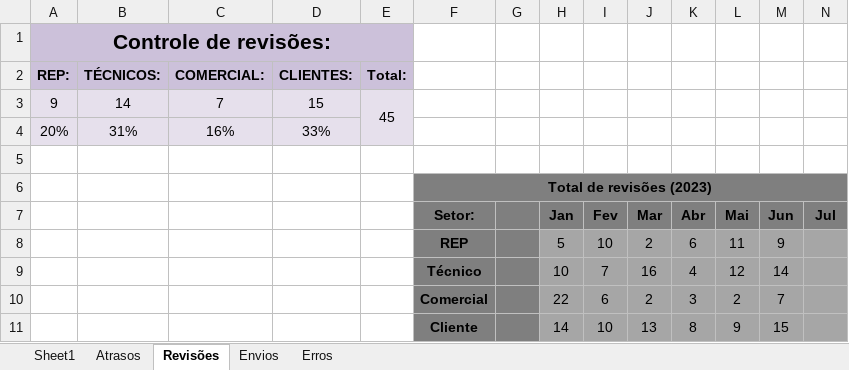
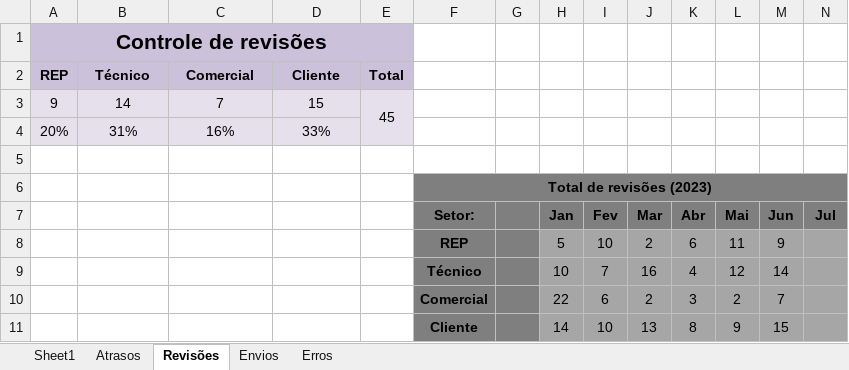
Before and after one commit to Felipe8959/estatisticas_iten, an Excel workbook: Estatísticas REP.xlsm, sheet Revisões, drawn as a sheet; only a part is shown; values as stored, in another font and other column widths than the file's, no borders; charts and pictures not drawn; removed rows and columns are numbered as before the commit, all else as after; rows hold the shown columns only; the diff names each change by its address in the sheet, - before the commit and + after, or states it on an @@ line.

```diff
--- a/Estatísticas REP.xlsm (sheet Revisões)
+++ b/Estatísticas REP.xlsm (sheet Revisões)
-A1: Controle de revisões:
+A1: Controle de revisões
-row 2: REP: | TÉCNICOS: | COMERCIAL: | CLIENTES: | Total:
+row 2: REP | Técnico | Comercial | Cliente | Total
```
Also changed, not shown: sheet Envios, sheet Atrasos, charts or pictures, dados.xlsx, 3 other files.
